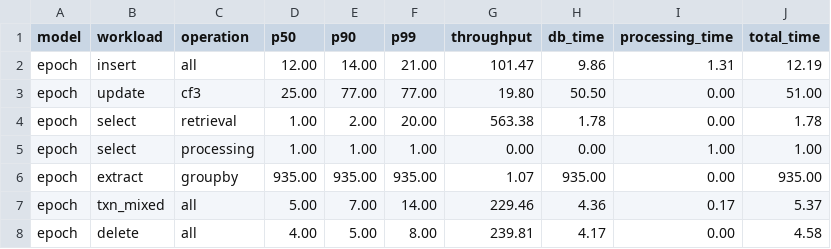
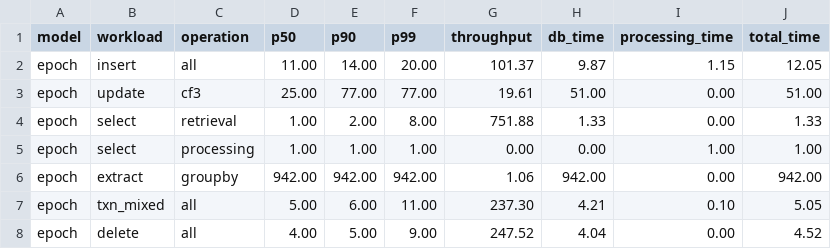
Before and after one commit to PirateKing53/mysql-datetime-benchmark, a CSV file: java-benchmark/results/postgres_citus_epoch/summary.csv, drawn as a sheet.

```diff
--- a/java-benchmark/results/postgres_citus_epoch/summary.csv
+++ b/java-benchmark/results/postgres_citus_epoch/summary.csv
@@ -1,8 +1,8 @@
 model,workload,operation,p50,p90,p99,throughput,db_time,processing_time,total_time
-epoch,insert,all,12.00,14.00,21.00,101.47,9.86,1.31,12.19
-epoch,update,cf3,25.00,77.00,77.00,19.80,50.50,0.00,51.00
-epoch,select,retrieval,1.00,2.00,20.00,563.38,1.78,0.00,1.78
+epoch,insert,all,11.00,14.00,20.00,101.37,9.87,1.15,12.05
+epoch,update,cf3,25.00,77.00,77.00,19.61,51.00,0.00,51.00
+epoch,select,retrieval,1.00,2.00,8.00,751.88,1.33,0.00,1.33
 epoch,select,processing,1.00,1.00,1.00,0.00,0.00,1.00,1.00
-epoch,extract,groupby,935.00,935.00,935.00,1.07,935.00,0.00,935.00
-epoch,txn_mixed,all,5.00,7.00,14.00,229.46,4.36,0.17,5.37
-epoch,delete,all,4.00,5.00,8.00,239.81,4.17,0.00,4.58
+epoch,extract,groupby,942.00,942.00,942.00,1.06,942.00,0.00,942.00
+epoch,txn_mixed,all,5.00,6.00,11.00,237.30,4.21,0.10,5.05
+epoch,delete,all,4.00,5.00,9.00,247.52,4.04,0.00,4.52
```
Also changed, not shown: java-benchmark/results/combined_summary.csv, java-benchmark/results/mysql_bitpack/summary.csv, 29 other files.
